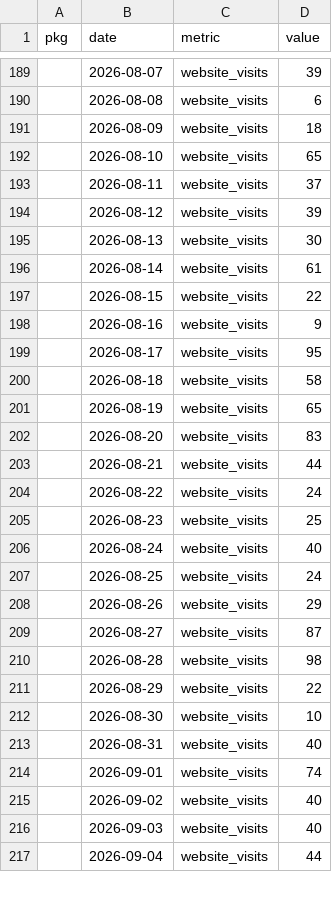
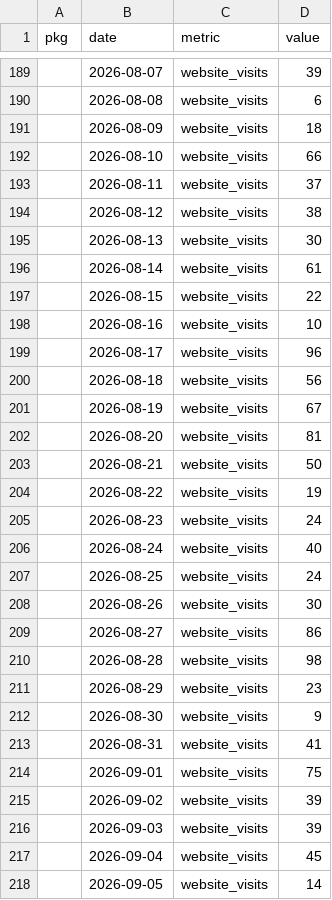
Before and after one commit to palaeoverse/palaeoverse.dashboard, a CSV file: data/metrics.csv, drawn as a sheet; only a part is shown, gaps mark what is left out; the diff covers the shown part only.

```diff
--- a/data/metrics.csv
+++ b/data/metrics.csv
@@ -191,5 +191,5 @@
 "",2026-08-09,"website_visits",18
-"",2026-08-10,"website_visits",65
+"",2026-08-10,"website_visits",66
 "",2026-08-11,"website_visits",37
-"",2026-08-12,"website_visits",39
+"",2026-08-12,"website_visits",38
 "",2026-08-13,"website_visits",30
@@ -197,21 +197,22 @@
 "",2026-08-15,"website_visits",22
-"",2026-08-16,"website_visits",9
-"",2026-08-17,"website_visits",95
-"",2026-08-18,"website_visits",58
-"",2026-08-19,"website_visits",65
-"",2026-08-20,"website_visits",83
-"",2026-08-21,"website_visits",44
-"",2026-08-22,"website_visits",24
-"",2026-08-23,"website_visits",25
+"",2026-08-16,"website_visits",10
+"",2026-08-17,"website_visits",96
+"",2026-08-18,"website_visits",56
+"",2026-08-19,"website_visits",67
+"",2026-08-20,"website_visits",81
+"",2026-08-21,"website_visits",50
+"",2026-08-22,"website_visits",19
+"",2026-08-23,"website_visits",24
 "",2026-08-24,"website_visits",40
 "",2026-08-25,"website_visits",24
-"",2026-08-26,"website_visits",29
-"",2026-08-27,"website_visits",87
+"",2026-08-26,"website_visits",30
+"",2026-08-27,"website_visits",86
 "",2026-08-28,"website_visits",98
-"",2026-08-29,"website_visits",22
-"",2026-08-30,"website_visits",10
-"",2026-08-31,"website_visits",40
-"",2026-09-01,"website_visits",74
-"",2026-09-02,"website_visits",40
-"",2026-09-03,"website_visits",40
-"",2026-09-04,"website_visits",44
+"",2026-08-29,"website_visits",23
+"",2026-08-30,"website_visits",9
+"",2026-08-31,"website_visits",41
+"",2026-09-01,"website_visits",75
+"",2026-09-02,"website_visits",39
+"",2026-09-03,"website_visits",39
+"",2026-09-04,"website_visits",45
+"",2026-09-05,"website_visits",14
```
Also changed, not shown: 2 added rows, 2 removed rows and 52 edited cells elsewhere in this file, 2 other files.
